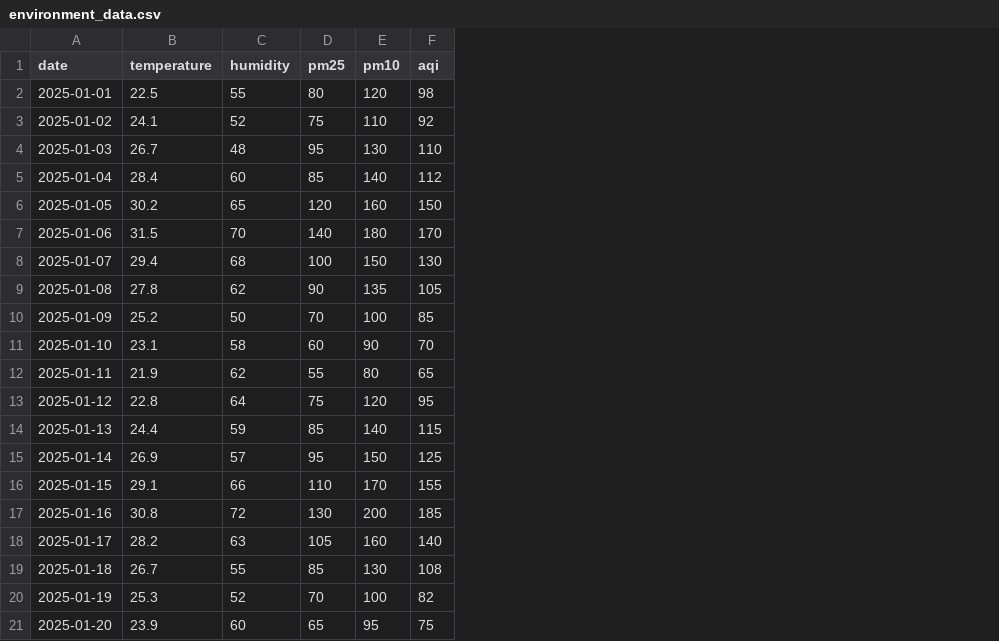
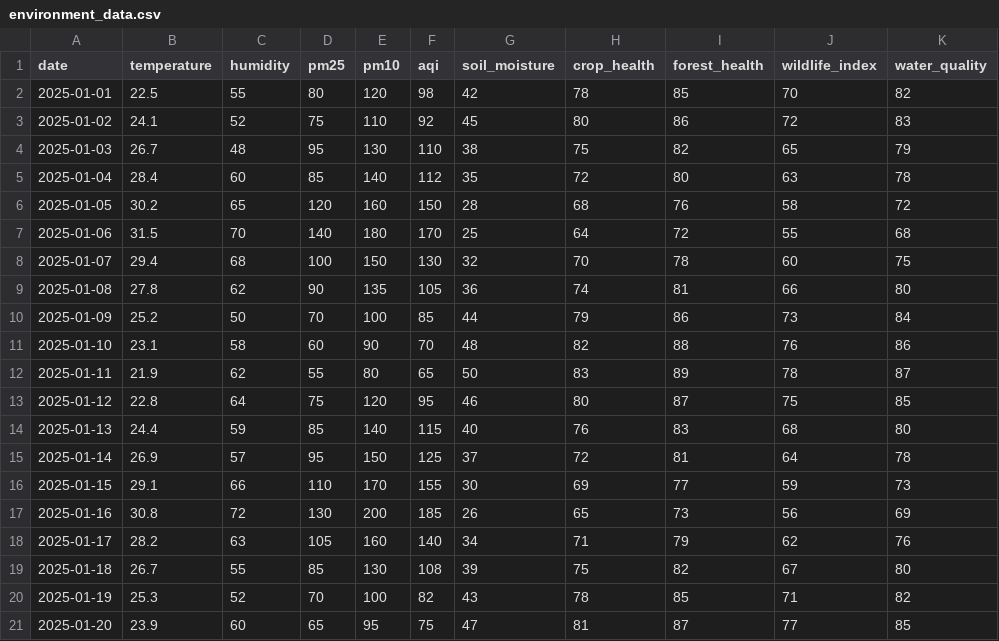
Before and after one commit to nitin-manral/AI-Powered-Ecosystem-Analyzer, a CSV file: environment_data.csv, drawn as a sheet; the diff names each change by its address in the sheet, - before the commit and + after, or states it on an @@ line.

```diff
--- a/environment_data.csv
+++ b/environment_data.csv
+column G (soil_moisture), rows 2-21: 42 | 45 | 38 | 35 | 28 | 25 | 32 | 36 | 44 | 48 | 50 | 46 | 40 | 37 | 30 | 26 | 34 | 39 | 43 | 47
+column H (crop_health), rows 2-21: 78 | 80 | 75 | 72 | 68 | 64 | 70 | 74 | 79 | 82 | 83 | 80 | 76 | 72 | 69 | 65 | 71 | 75 | 78 | 81
+column I (forest_health), rows 2-21: 85 | 86 | 82 | 80 | 76 | 72 | 78 | 81 | 86 | 88 | 89 | 87 | 83 | 81 | 77 | 73 | 79 | 82 | 85 | 87
+column J (wildlife_index), rows 2-21: 70 | 72 | 65 | 63 | 58 | 55 | 60 | 66 | 73 | 76 | 78 | 75 | 68 | 64 | 59 | 56 | 62 | 67 | 71 | 77
+column K (water_quality), rows 2-21: 82 | 83 | 79 | 78 | 72 | 68 | 75 | 80 | 84 | 86 | 87 | 85 | 80 | 78 | 73 | 69 | 76 | 80 | 82 | 85
```
Also changed, not shown: 12 other files.
